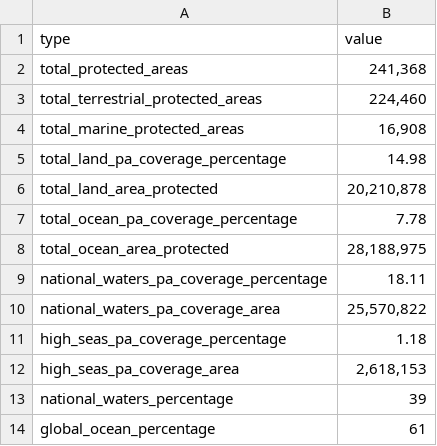
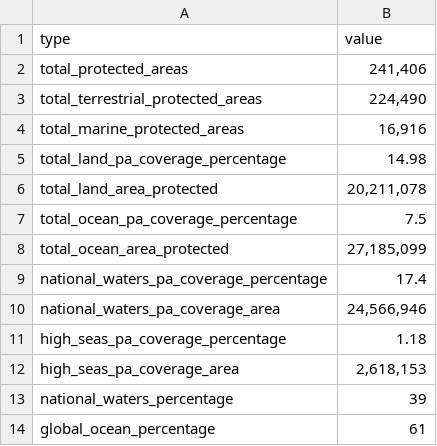
Before and after one commit to unepwcmc/pp-live-report, a CSV file: lib/data/file/PP_Global_Monthly_Stats.csv, drawn as a sheet; the diff names each change by its address in the sheet, - before the commit and + after, or states it on an @@ line.

```diff
--- a/lib/data/file/PP_Global_Monthly_Stats.csv
+++ b/lib/data/file/PP_Global_Monthly_Stats.csv
-B2 (value): 241,368
+B2 (value): 241,406
-B3 (value): 224,460
+B3 (value): 224,490
-B4 (value): 16,908
+B4 (value): 16,916
-B6 (value): 20,210,878
+B6 (value): 20,211,078
-B7 (value): 7.78
+B7 (value): 7.5
-B8 (value): 28,188,975
+B8 (value): 27,185,099
-B9 (value): 18.11
+B9 (value): 17.4
-B10 (value): 25,570,822
+B10 (value): 24,566,946
```
Also changed, not shown: lib/data/file/all_chapter_update_dates.csv, lib/data/file/map/PP_National_Monthly_Stats.csv, 2 other files.
